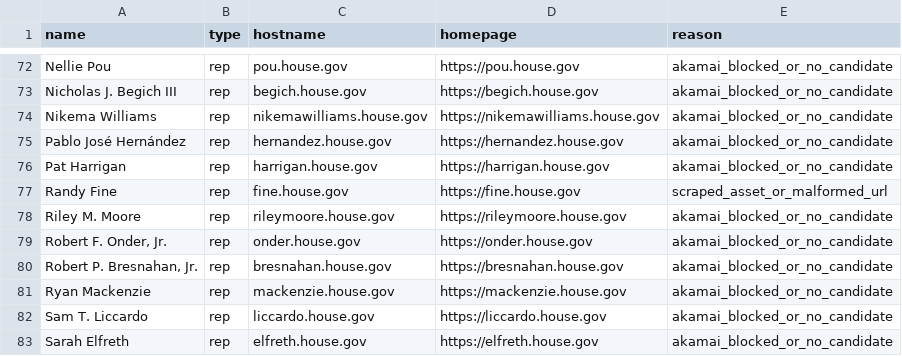
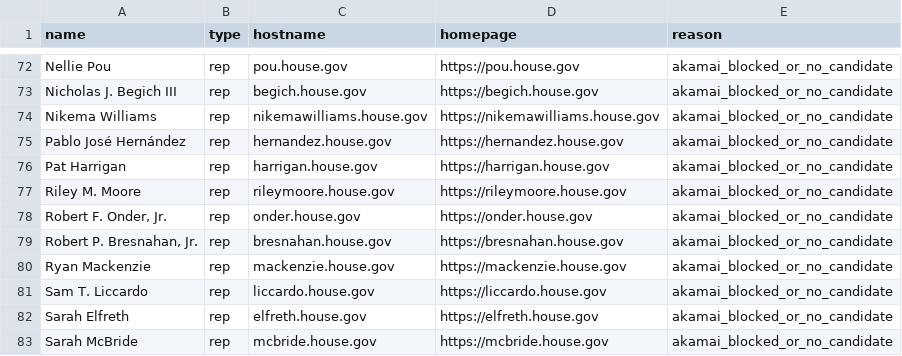
Before and after one commit to sgnelson/healtheusa-site, a TSV file: scripts/contact-forms-needed.tsv, drawn as a sheet; only a part is shown, gaps mark what is left out; the shorter side is filled out with more unchanged rows.

```diff
--- a/scripts/contact-forms-needed.tsv
+++ b/scripts/contact-forms-needed.tsv
@@ -76,3 +76,2 @@ Pablo José Hernández	rep	hernandez.house.gov	https://hernandez.house.gov	akama
 Pat Harrigan	rep	harrigan.house.gov	https://harrigan.house.gov	akamai_blocked_or_no_candidate
-Randy Fine	rep	fine.house.gov	https://fine.house.gov	scraped_asset_or_malformed_url
 Riley M. Moore	rep	rileymoore.house.gov	https://rileymoore.house.gov	akamai_blocked_or_no_candidate
```
